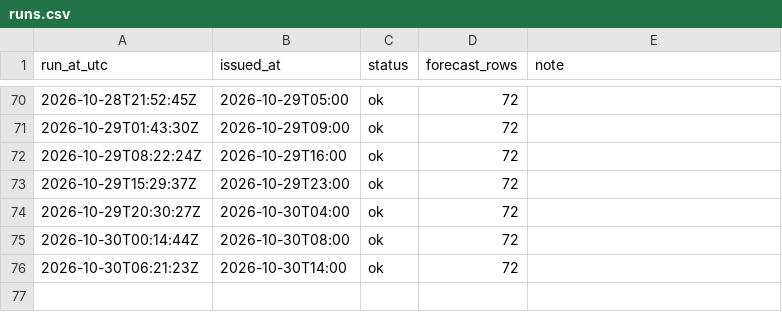
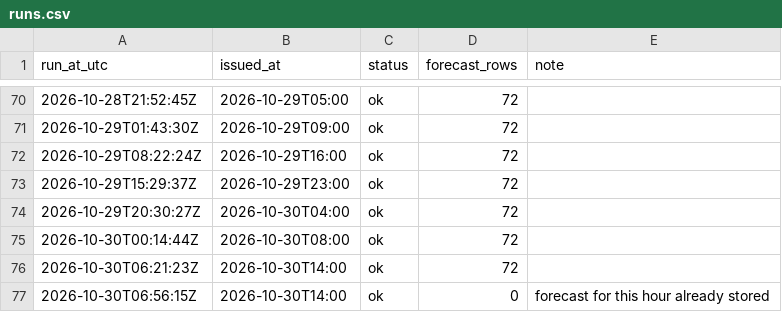
Before and after one commit to farah-aleya/seri-iskandar-weather, a CSV file: data/runs.csv, drawn as a sheet; only a part is shown, gaps mark what is left out; the diff names each change by its address in the sheet, - before the commit and + after, or states it on an @@ line.

```diff
--- a/data/runs.csv
+++ b/data/runs.csv
+row 77: 2026-10-30T06:56:15Z | 2026-10-30T14:00 | ok | 0 | forecast for this hour already stored
```
Also changed, not shown: data/current.csv, data/observations.csv.
